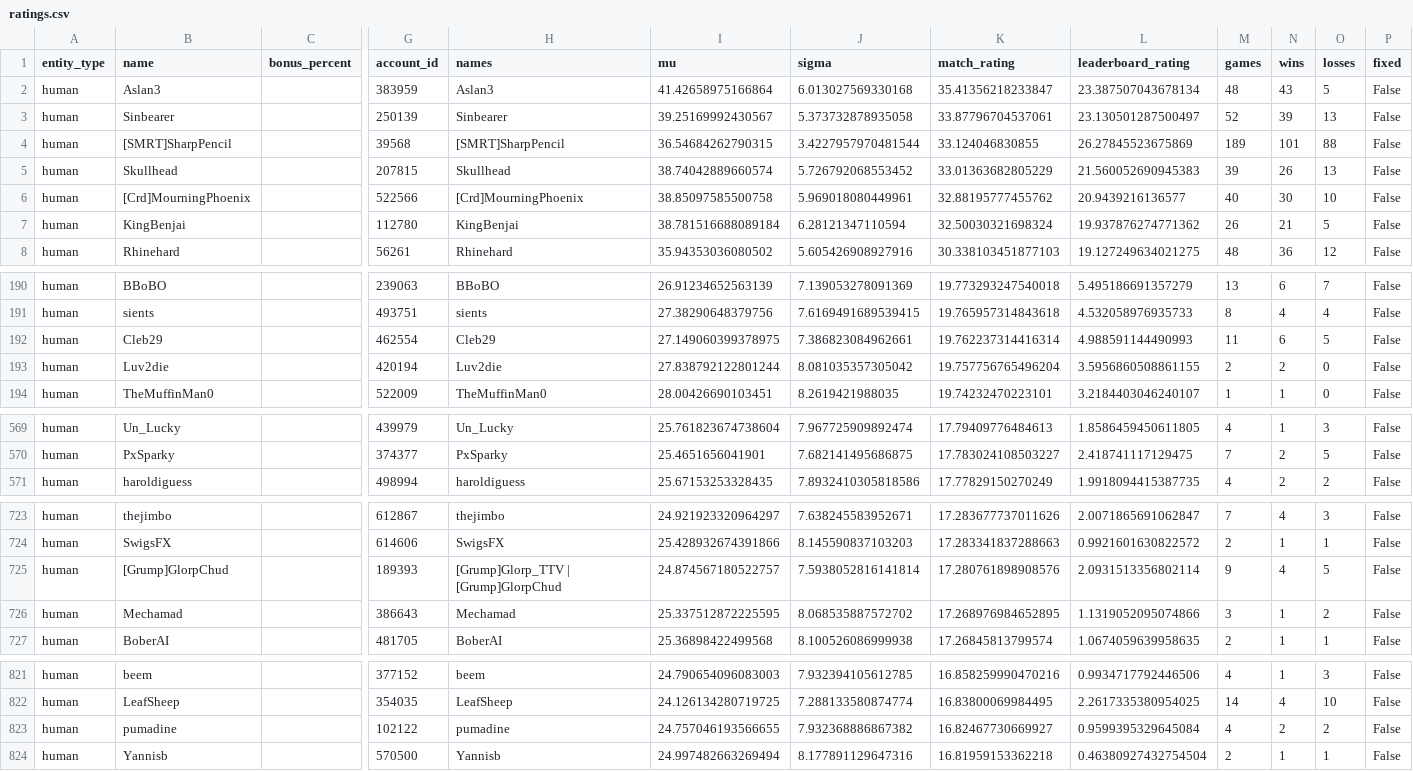
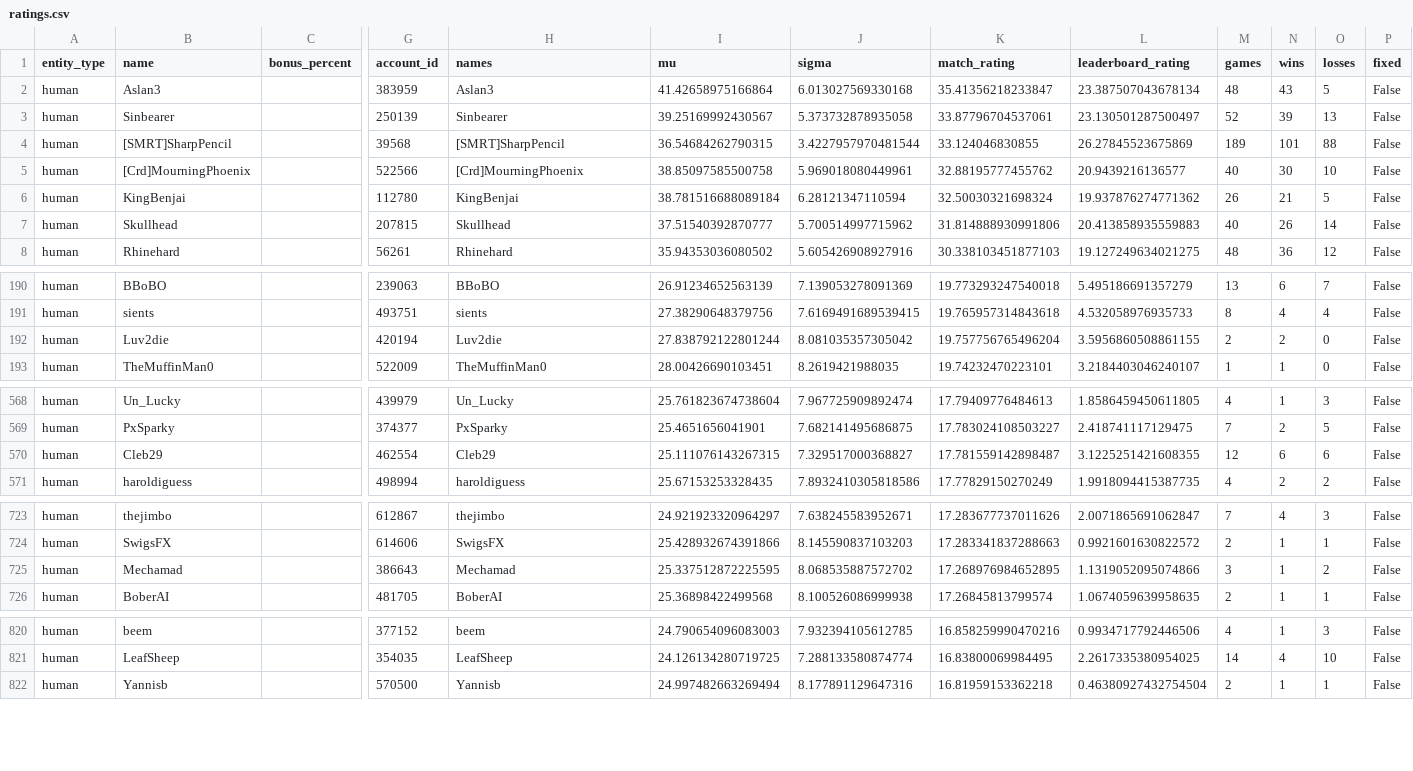
Before and after one commit to Barscrewl/BarbOS, a CSV file: public/fixed_seed/ratings.csv, drawn as a sheet; only a part is shown, gaps mark what is left out; removed rows and columns are numbered as before the commit, all else as after; rows hold the shown columns only; the diff covers the shown part only; the diff names each change by its address in the sheet, - before the commit and + after, or states it on an @@ line.

```diff
--- a/public/fixed_seed/ratings.csv
+++ b/public/fixed_seed/ratings.csv
-row 5: human | Skullhead |  | 207815 | Skullhead | 38.74042889660574 | 5.726792068553452 | 33.01363682805229 | 21.560052690945383 | 39 | 26 | 13 | False
+row 7: human | Skullhead |  | 207815 | Skullhead | 37.51540392870777 | 5.700514997715962 | 31.814888930991806 | 20.413858935559883 | 40 | 26 | 14 | False
-row 192: human | Cleb29 |  | 462554 | Cleb29 | 27.149060399378975 | 7.386823084962661 | 19.762237314416314 | 4.988591144490993 | 11 | 6 | 5 | False
+row 570: human | Cleb29 |  | 462554 | Cleb29 | 25.111076143267315 | 7.329517000368827 | 17.781559142898487 | 3.1225251421608355 | 12 | 6 | 6 | False
-row 725: human | [Grump]GlorpChud |  | 189393 | [Grump]Glorp_TTV | [Grump]GlorpChud | 24.874567180522757 | 7.5938052816141814 | 17.280761898908576 | 2.0931513356802114 | 9 | 4 | 5 | False
-row 823: human | pumadine |  | 102122 | pumadine | 24.757046193566655 | 7.932368886867382 | 16.82467730669927 | 0.9599395329645084 | 4 | 2 | 2 | False
```
Also changed, not shown: 6 added rows, 4 removed rows and 2 edited cells elsewhere in this file, data/matches_index.csv, public/fixed_seed/matches.csv, 15 other files.
